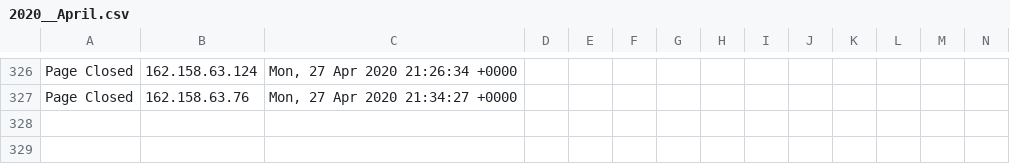
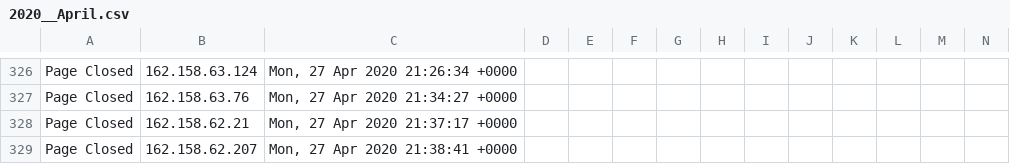
Before and after one commit to runacode/accent3, a CSV file: logs/2020__April.csv, drawn as a sheet; only a part is shown, gaps mark what is left out; rows hold the shown columns only; the diff names each change by its address in the sheet, - before the commit and + after, or states it on an @@ line.

Commit message:
Site Editor Update

```diff
--- a/logs/2020__April.csv
+++ b/logs/2020__April.csv
+row 328: Page Closed | 162.158.62.21 | Mon, 27 Apr 2020 21:37:17 +0000
+row 329: Page Closed | 162.158.62.207 | Mon, 27 Apr 2020 21:38:41 +0000
```
